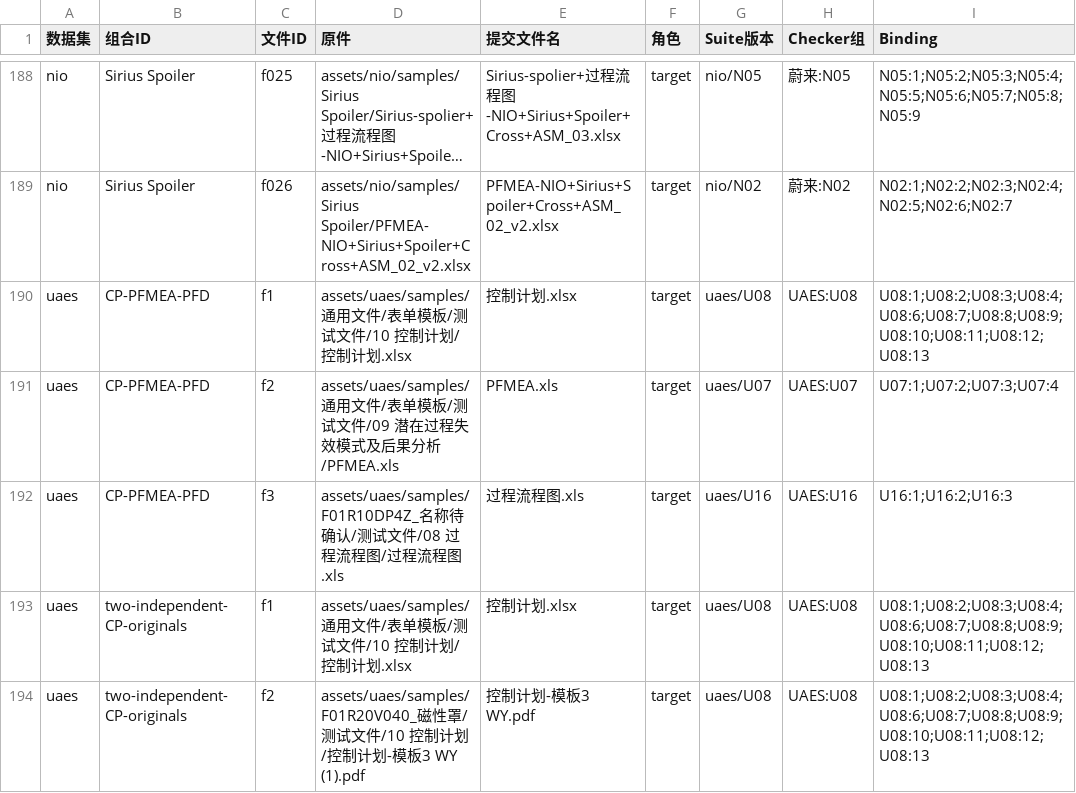
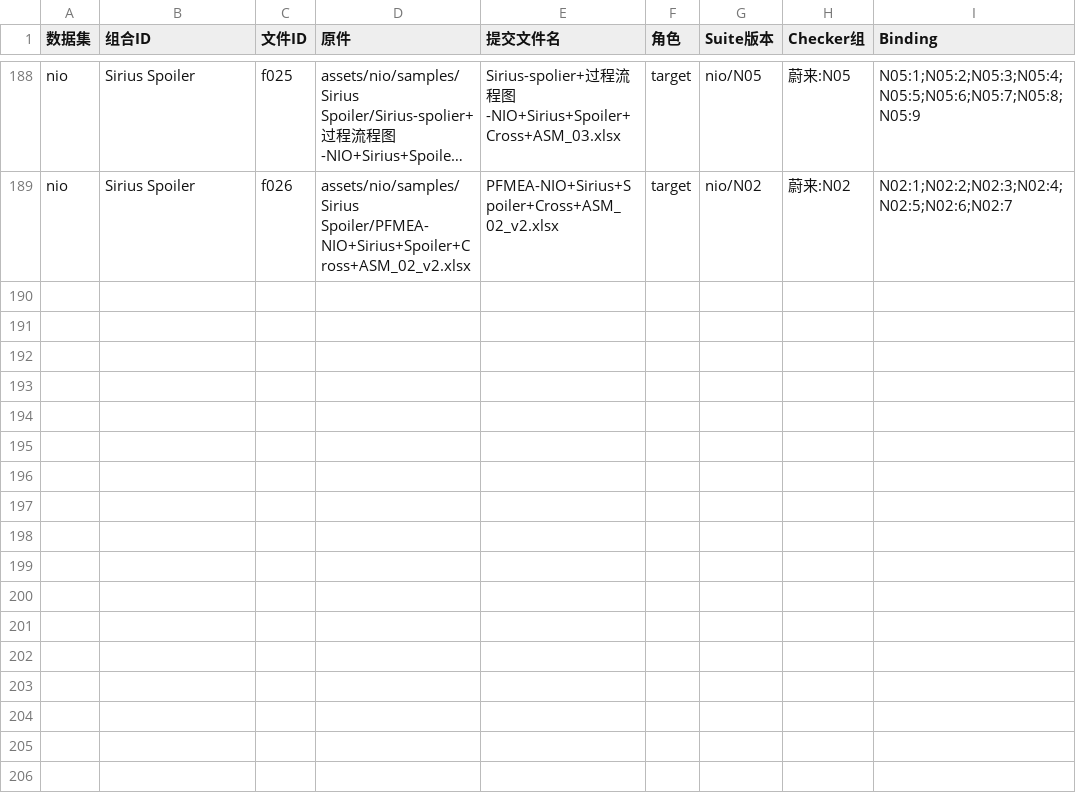
Before and after one commit to ppap-agent/ppap, a CSV file: assets/corpus/cases.csv, drawn as a sheet; only a part is shown, gaps mark what is left out; long unchanged cells end in …; the diff names each change by its address in the sheet, - before the commit and + after, or states it on an @@ line.

```diff
--- a/assets/corpus/cases.csv
+++ b/assets/corpus/cases.csv
-row 190: uaes | CP-PFMEA-PFD | f1 | assets/uaes/samples/通用文件/表单模板/测试文件/10 控制计划/控制计划.xlsx | 控制计划.xlsx | target | uaes/U08 | UAES:U08 | U08:1;U08:2;U08:3;U08:4;U08:6;U08:7;U08:8;U08:9;U08:10;U08:11;U08:12;U08:13
-row 191: uaes | CP-PFMEA-PFD | f2 | assets/uaes/samples/通用文件/表单模板/测试文件/09 潜在过程失效模式及后果分析/PFMEA.xls | PFMEA.xls | target | uaes/U07 | UAES:U07 | U07:1;U07:2;U07:3;U07:4
-row 192: uaes | CP-PFMEA-PFD | f3 | assets/uaes/samples/F01R10DP4Z_名称待确认/测试文件/08 过程流程图/过程流程图.xls | 过程流程图.xls | target | uaes/U16 | UAES:U16 | U16:1;U16:2;U16:3
-row 193: uaes | two-independent-CP-originals | f1 | assets/uaes/samples/通用文件/表单模板/测试文件/10 控制计划/控制计划.xlsx | 控制计划.xlsx | target | uaes/U08 | UAES:U08 | U08:1;U08:2;U08:3;U08:4;U08:6;U08:7;U08:8;U08:9;U08:10;U08:11;U08:12;U08:13
-row 194: uaes | two-independent-CP-originals | f2 | assets/uaes/samples/F01R20V040_磁性罩/测试文件/10 控制计划/控制计划-模板3 WY (1).pdf | 控制计划-模板3 WY.pdf | target | uaes/U08 | UAES:U08 | U08:1;U08:2;U08:3;U08:4;U08:6;U08:7;U08:8;U08:9;U08:10;U08:11;U08:12;U08:13
```
Also changed, not shown: 1 other file.
